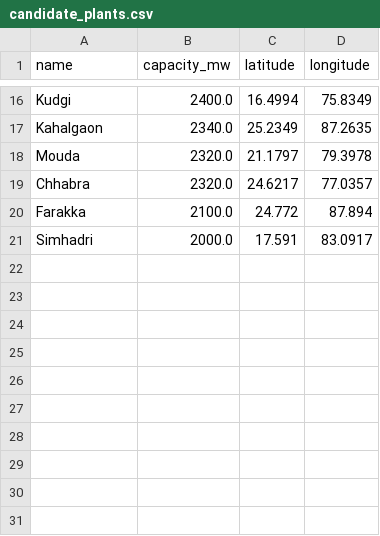
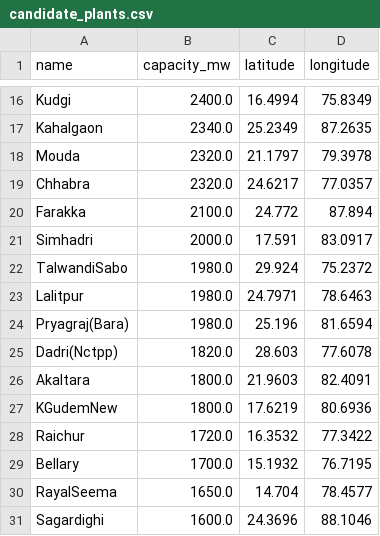
Before and after one commit to abhi26shakya/co2-emission-estimation, a CSV file: data/candidate_plants.csv, drawn as a sheet; only a part is shown, gaps mark what is left out; the diff names each change by its address in the sheet, - before the commit and + after, or states it on an @@ line.

```diff
--- a/data/candidate_plants.csv
+++ b/data/candidate_plants.csv
+row 22: TalwandiSabo | 1980.0 | 29.924 | 75.2372
+row 23: Lalitpur | 1980.0 | 24.7971 | 78.6463
+row 24: Pryagraj(Bara) | 1980.0 | 25.196 | 81.6594
+row 25: Dadri(Nctpp) | 1820.0 | 28.603 | 77.6078
+row 26: Akaltara | 1800.0 | 21.9603 | 82.4091
+row 27: KGudemNew | 1800.0 | 17.6219 | 80.6936
+row 28: Raichur | 1720.0 | 16.3532 | 77.3422
+row 29: Bellary | 1700.0 | 15.1932 | 76.7195
+row 30: RayalSeema | 1650.0 | 14.704 | 78.4577
+row 31: Sagardighi | 1600.0 | 24.3696 | 88.1046
```
Also changed, not shown: 4 other files.
